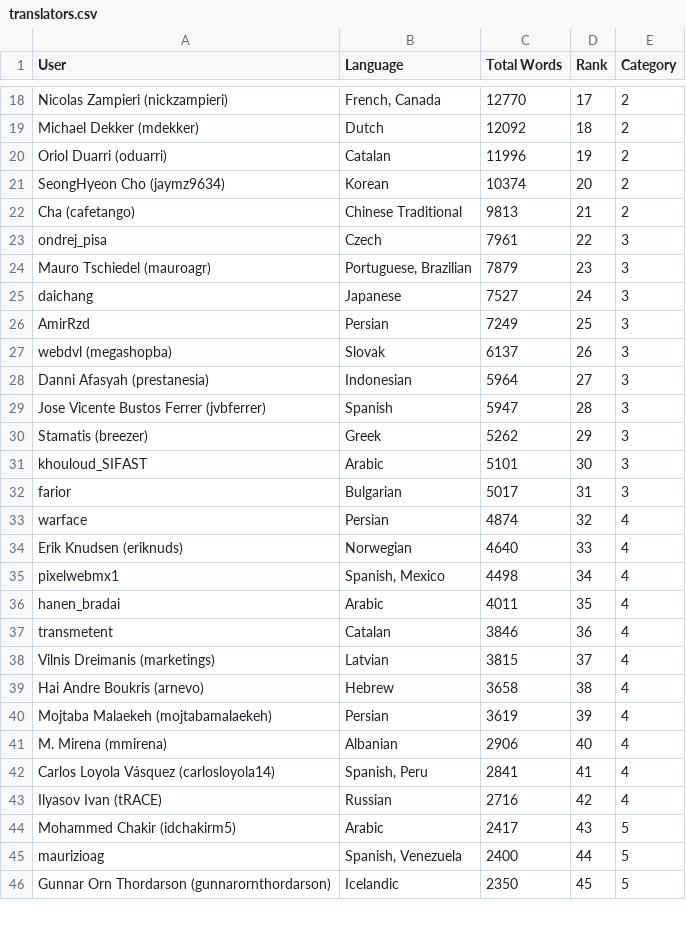
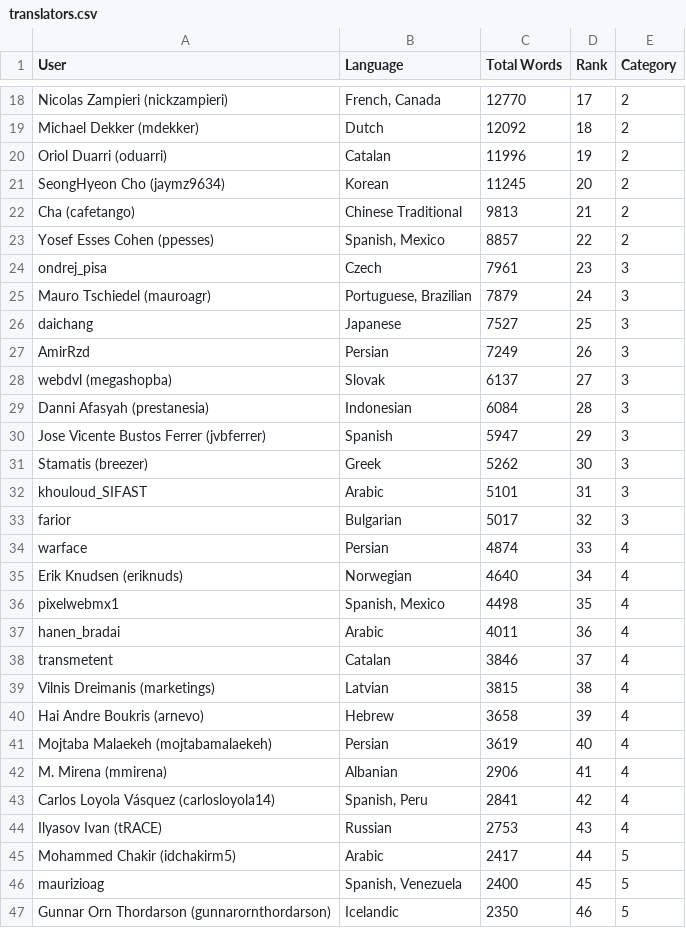
Before and after one commit to matks/TopTranslators, a CSV file: data/translators.csv, drawn as a sheet; only a part is shown, gaps mark what is left out; addresses are those after the commit; the diff covers the shown part only; the diff names each change by its address in the sheet, - before the commit and + after, or states it on an @@ line.

```diff
--- a/data/translators.csv
+++ b/data/translators.csv
-C21 (Total Words): 10374
+C21 (Total Words): 11245
+row 23: Yosef Esses Cohen (ppesses) | Spanish, Mexico | 8857 | 22 | 2
-D24 (Rank): 22
+D24 (Rank): 23
-D25 (Rank): 23
+D25 (Rank): 24
-D26 (Rank): 24
+D26 (Rank): 25
-D27 (Rank): 25
+D27 (Rank): 26
-D28 (Rank): 26
+D28 (Rank): 27
-C29 (Total Words): 5964
+C29 (Total Words): 6084
-D29 (Rank): 27
+D29 (Rank): 28
-D30 (Rank): 28
+D30 (Rank): 29
-D31 (Rank): 29
+D31 (Rank): 30
-D32 (Rank): 30
+D32 (Rank): 31
-D33 (Rank): 31
+D33 (Rank): 32
-D34 (Rank): 32
+D34 (Rank): 33
-D35 (Rank): 33
+D35 (Rank): 34
-D36 (Rank): 34
+D36 (Rank): 35
-D37 (Rank): 35
+D37 (Rank): 36
-D38 (Rank): 36
+D38 (Rank): 37
-D39 (Rank): 37
+D39 (Rank): 38
-D40 (Rank): 38
+D40 (Rank): 39
-D41 (Rank): 39
+D41 (Rank): 40
-D42 (Rank): 40
+D42 (Rank): 41
-D43 (Rank): 41
+D43 (Rank): 42
-C44 (Total Words): 2716
+C44 (Total Words): 2753
-D44 (Rank): 42
+D44 (Rank): 43
-D45 (Rank): 43
+D45 (Rank): 44
-D46 (Rank): 44
+D46 (Rank): 45
-D47 (Rank): 45
+D47 (Rank): 46
```
Also changed, not shown: 1 added row and 64 edited cells elsewhere in this file, data/languages.csv, data/users.csv, 1 other file.
